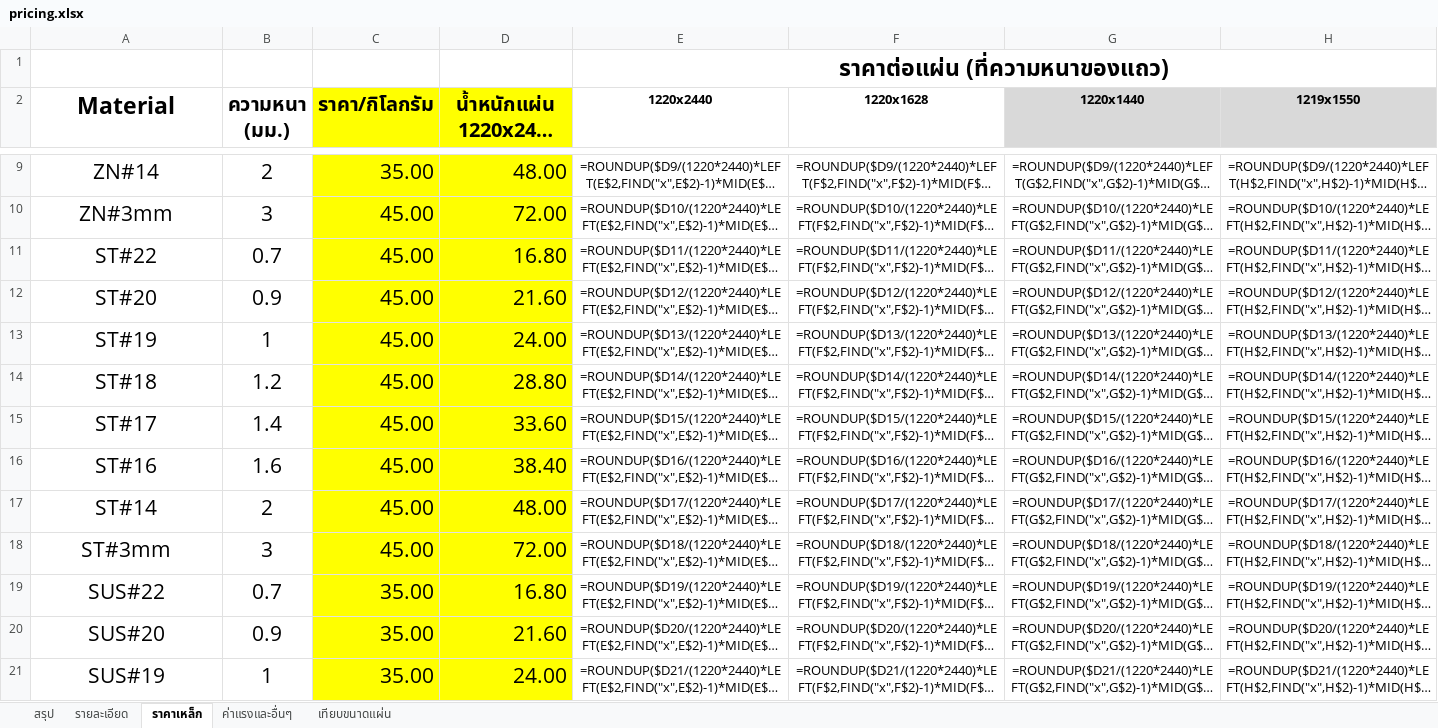
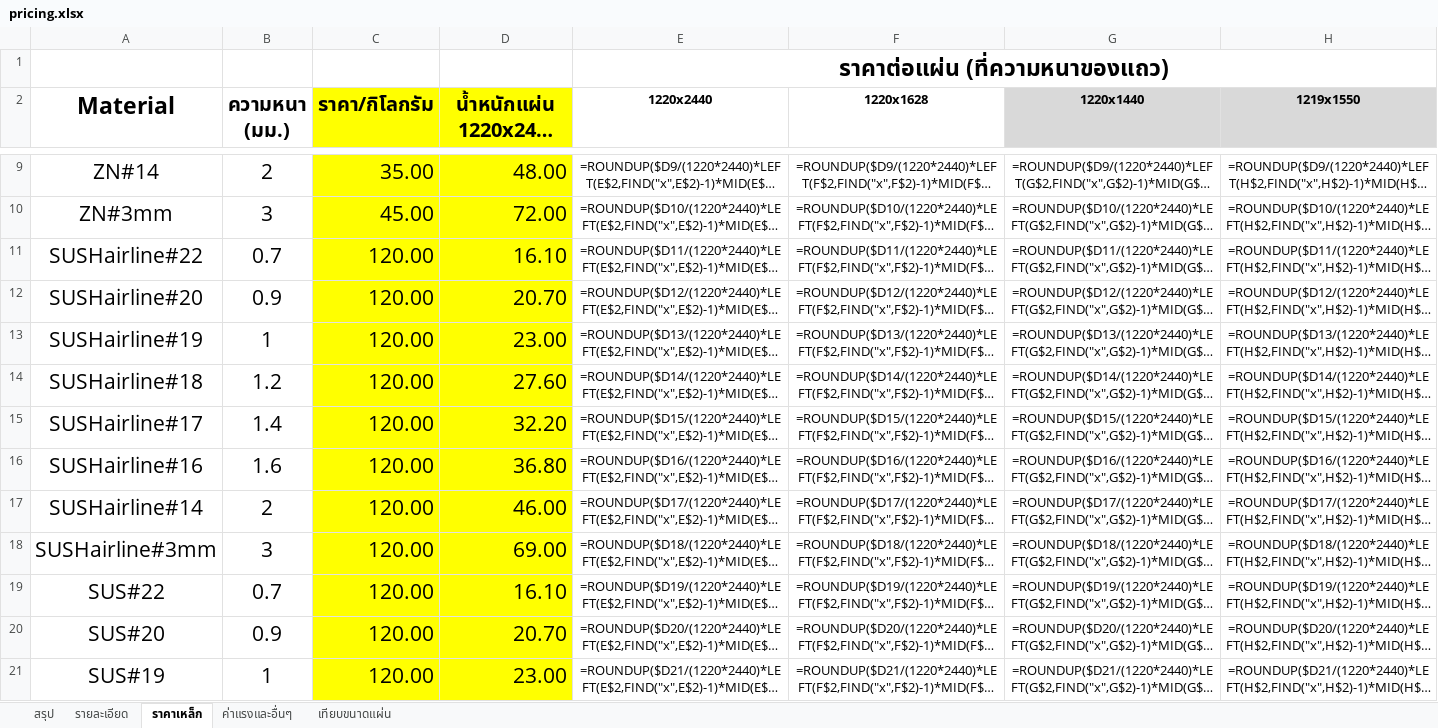
Before and after one commit to woraphontrangpanich-jpg/LHPsolidwork, an Excel workbook: docs/demo/export/pricing.xlsx, sheet ราคาเหล็ก, drawn as a sheet; only a part is shown, gaps mark what is left out; long unchanged cells end in …; values as stored, in another font and other column widths than the file's, no borders; formulas without a stored value are shown as written; the diff covers the shown part only; the diff names each change by its address in the sheet, - before the commit and + after, or states it on an @@ line.

```diff
--- a/docs/demo/export/pricing.xlsx (sheet ราคาเหล็ก)
+++ b/docs/demo/export/pricing.xlsx (sheet ราคาเหล็ก)
-A11 (Material): ST#22
+A11 (Material): SUSHairline#22
-C11:C18 (ราคา/กิโลกรัม): 45.00
+C11:C18 (ราคา/กิโลกรัม): 120.00
-D11 (น้ำหนักแผ่น 1220x2440 (กก.)): 16.80
+D11 (น้ำหนักแผ่น 1220x2440 (กก.)): 16.10
-A12 (Material): ST#20
+A12 (Material): SUSHairline#20
-D12 (น้ำหนักแผ่น 1220x2440 (กก.)): 21.60
+D12 (น้ำหนักแผ่น 1220x2440 (กก.)): 20.70
-A13 (Material): ST#19
+A13 (Material): SUSHairline#19
-D13 (น้ำหนักแผ่น 1220x2440 (กก.)): 24.00
+D13 (น้ำหนักแผ่น 1220x2440 (กก.)): 23.00
-A14 (Material): ST#18
+A14 (Material): SUSHairline#18
-D14 (น้ำหนักแผ่น 1220x2440 (กก.)): 28.80
+D14 (น้ำหนักแผ่น 1220x2440 (กก.)): 27.60
-A15 (Material): ST#17
+A15 (Material): SUSHairline#17
-D15 (น้ำหนักแผ่น 1220x2440 (กก.)): 33.60
+D15 (น้ำหนักแผ่น 1220x2440 (กก.)): 32.20
-A16 (Material): ST#16
+A16 (Material): SUSHairline#16
-D16 (น้ำหนักแผ่น 1220x2440 (กก.)): 38.40
+D16 (น้ำหนักแผ่น 1220x2440 (กก.)): 36.80
-A17 (Material): ST#14
+A17 (Material): SUSHairline#14
-D17 (น้ำหนักแผ่น 1220x2440 (กก.)): 48.00
+D17 (น้ำหนักแผ่น 1220x2440 (กก.)): 46.00
-A18 (Material): ST#3mm
+A18 (Material): SUSHairline#3mm
-D18 (น้ำหนักแผ่น 1220x2440 (กก.)): 72.00
+D18 (น้ำหนักแผ่น 1220x2440 (กก.)): 69.00
-C19:C21 (ราคา/กิโลกรัม): 35.00
+C19:C21 (ราคา/กิโลกรัม): 120.00
-D19 (น้ำหนักแผ่น 1220x2440 (กก.)): 16.80
+D19 (น้ำหนักแผ่น 1220x2440 (กก.)): 16.10
-D20 (น้ำหนักแผ่น 1220x2440 (กก.)): 21.60
+D20 (น้ำหนักแผ่น 1220x2440 (กก.)): 20.70
-D21 (น้ำหนักแผ่น 1220x2440 (กก.)): 24.00
+D21 (น้ำหนักแผ่น 1220x2440 (กก.)): 23.00
```
Also changed, not shown: 16 added rows and 9 edited cells elsewhere in this sheet, sheet รายละเอียด, sheet ค่าแรงและอื่นๆ, sheet สรุป, docs/demo/export/summary.xlsx, sheetflat/bend_tables.xlsx, 19 other files.
